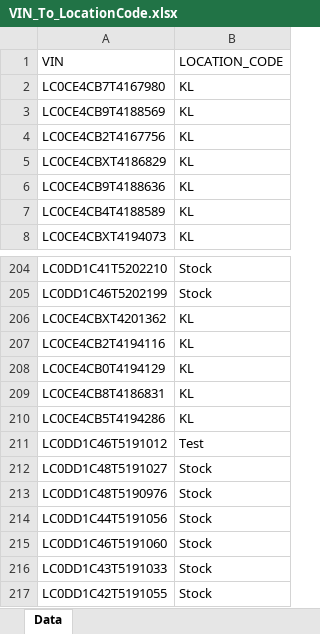
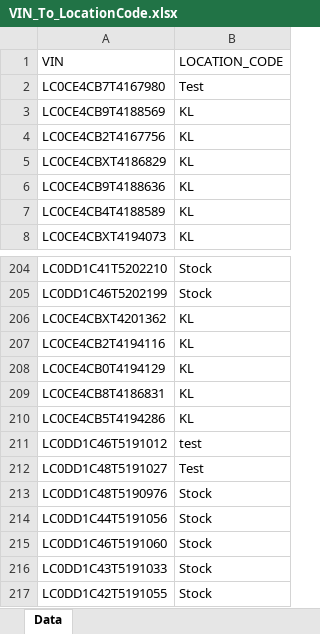
Before and after one commit to Tina2020-web/ScanForLocation, an Excel workbook: VIN_To_LocationCode.xlsx, sheet Data, drawn as a sheet; only a part is shown, gaps mark what is left out; values as stored, in another font and other column widths than the file's, no borders; the diff names each change by its address in the sheet, - before the commit and + after, or states it on an @@ line.

Commit message:
data: update VIN locations via web import

```diff
--- a/VIN_To_LocationCode.xlsx (sheet Data)
+++ b/VIN_To_LocationCode.xlsx (sheet Data)
-B2 (LOCATION_CODE): KL
+B2 (LOCATION_CODE): Test
-B211 (LOCATION_CODE): Test
+B211 (LOCATION_CODE): test
-B212 (LOCATION_CODE): Stock
+B212 (LOCATION_CODE): Test
```
